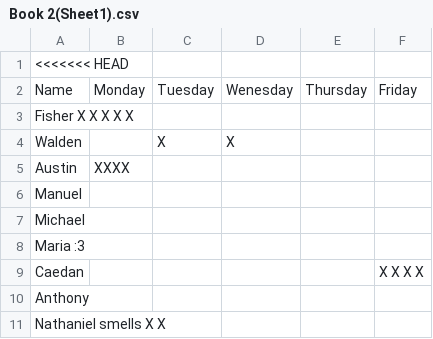
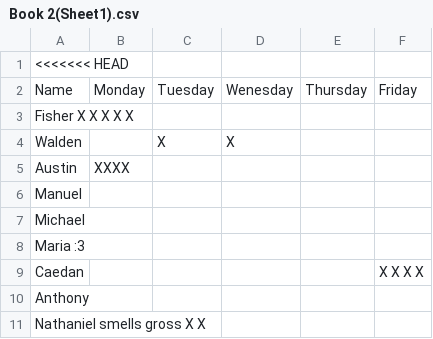
Before and after one commit to kk1113346/attendance, a CSV file: Book 2(Sheet1).csv, drawn as a sheet.

Commit message:
Update Book 2(Sheet1).csv

```diff
--- a/Book 2(Sheet1).csv
+++ b/Book 2(Sheet1).csv
@@ -10,2 +10,2 @@ Caedan,,,,,X X X X
 Anthony,,,,,
-Nathaniel smells X X,,,,,
+Nathaniel smells gross X X,,,,,
```
